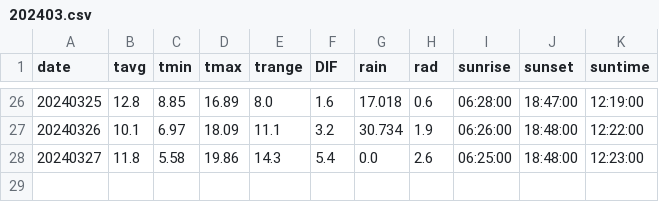
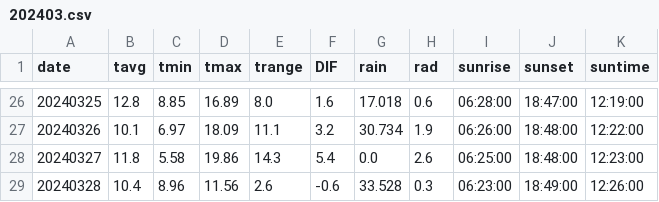
Before and after one commit to jungjae0/JBNU-AWS, a CSV file: output/daily/202403.csv, drawn as a sheet; only a part is shown, gaps mark what is left out.

Commit message:
Update Data - 2024-03-29

```diff
--- a/output/daily/202403.csv
+++ b/output/daily/202403.csv
@@ -28 +28,2 @@ date,tavg,tmin,tmax,trange,DIF,rain,rad,sunrise,sunset,suntime
 20240327,11.8,5.58,19.86,14.3,5.4,0.0,2.6,06:25:00,18:48:00,12:23:00
+20240328,10.4,8.96,11.56,2.6,-0.6,33.528,0.3,06:23:00,18:49:00,12:26:00
```
Also changed, not shown: 1 other file.
